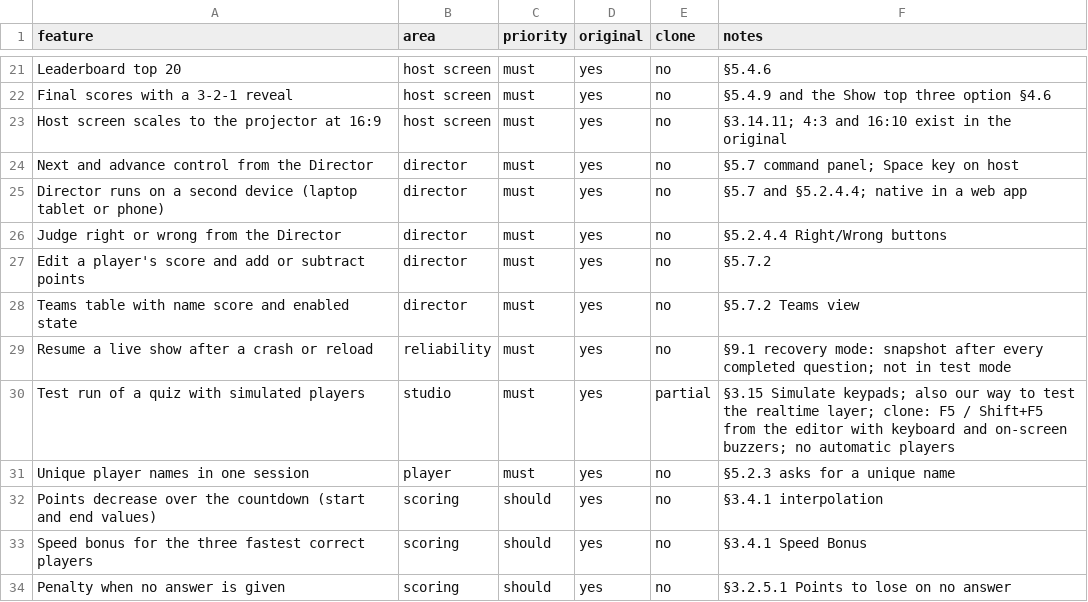
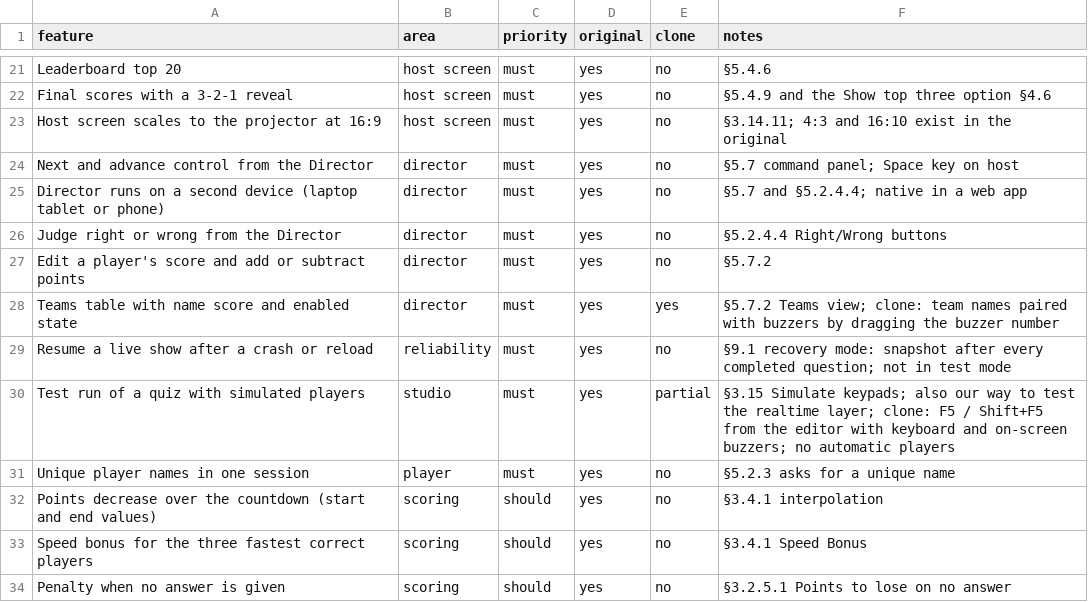
Before and after one commit to jakubkodajek/Buzzdome, a CSV file: replica/features.csv, drawn as a sheet; only a part is shown, gaps mark what is left out.

```diff
--- a/replica/features.csv
+++ b/replica/features.csv
@@ -27,3 +27,3 @@ Judge right or wrong from the Director,director,must,yes,no,§5.2.4.4 Right/Wron
 Edit a player's score and add or subtract points,director,must,yes,no,§5.7.2
-Teams table with name score and enabled state,director,must,yes,no,§5.7.2 Teams view
+Teams table with name score and enabled state,director,must,yes,yes,§5.7.2 Teams view; clone: team names paired with buzzers by dragging the buzzer number
 Resume a live show after a crash or reload,reliability,must,yes,no,§9.1 recovery mode: snapshot after every completed question; not in test mode
```
Also changed, not shown: 23 other files.
